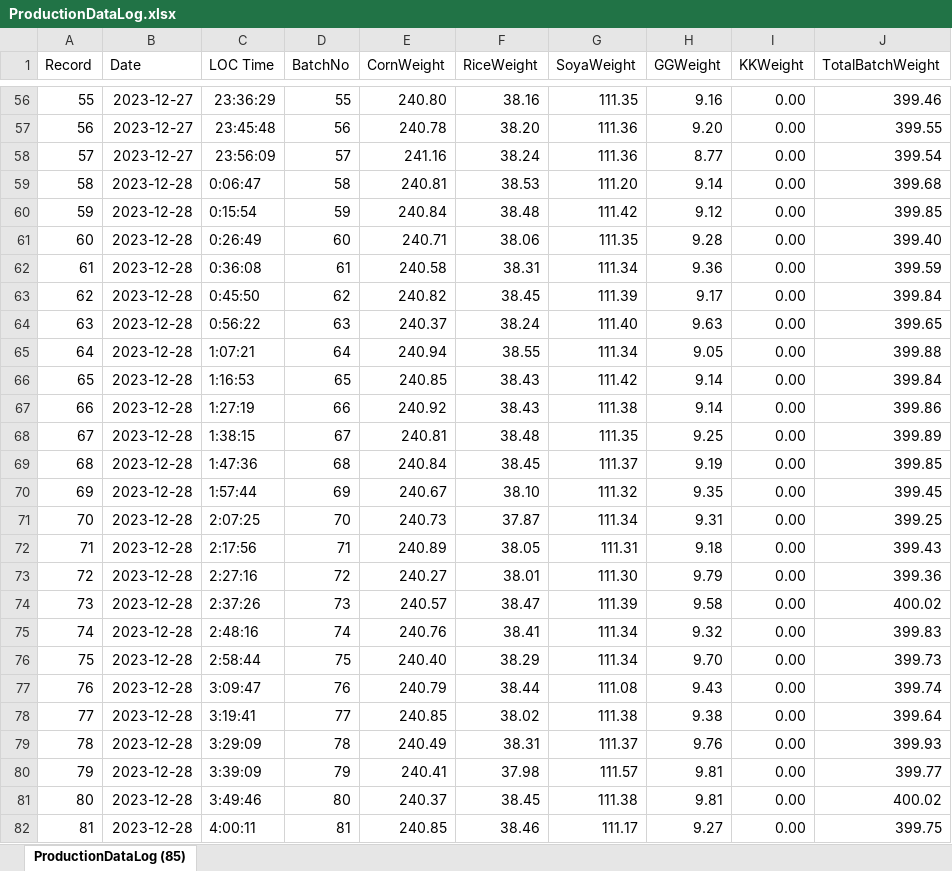
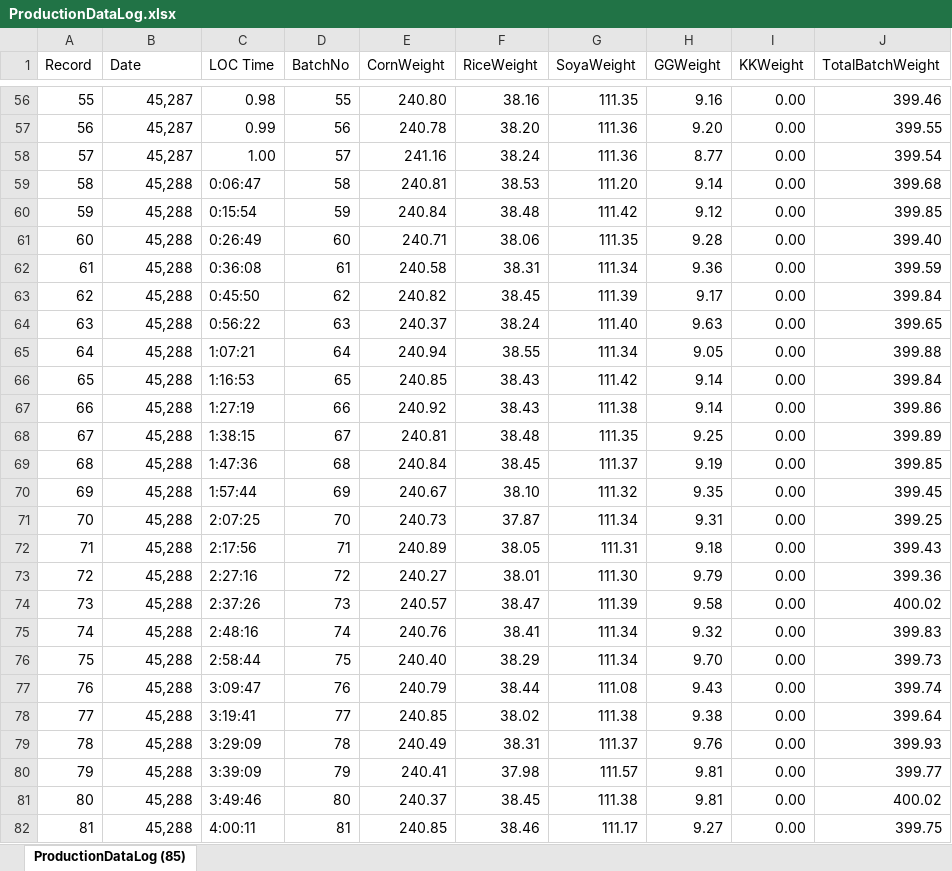
Before and after one commit to KoshalaChathuranga/Report-Generator, an Excel workbook: ProductionDataLog.xlsx, sheet ProductionDataLog (85), drawn as a sheet; only a part is shown, gaps mark what is left out; values as stored, in another font and other column widths than the file's, no borders; the diff covers the shown part only; the diff names each change by its address in the sheet, - before the commit and + after, or states it on an @@ line.

```diff
--- a/ProductionDataLog.xlsx (sheet ProductionDataLog (85))
+++ b/ProductionDataLog.xlsx (sheet ProductionDataLog (85))
-B56:B58 (Date): 2023-12-27
+B56:B58 (Date): 45,287
-C56 (LOC Time): 23:36:29
+C56 (LOC Time): 0.98
-C57 (LOC Time): 23:45:48
+C57 (LOC Time): 0.99
-C58 (LOC Time): 23:56:09
+C58 (LOC Time): 1.00
-B59:B82 (Date): 2023-12-28
+B59:B82 (Date): 45,288
```
Also changed, not shown: 337 edited cells elsewhere in this sheet, 6 other files.
